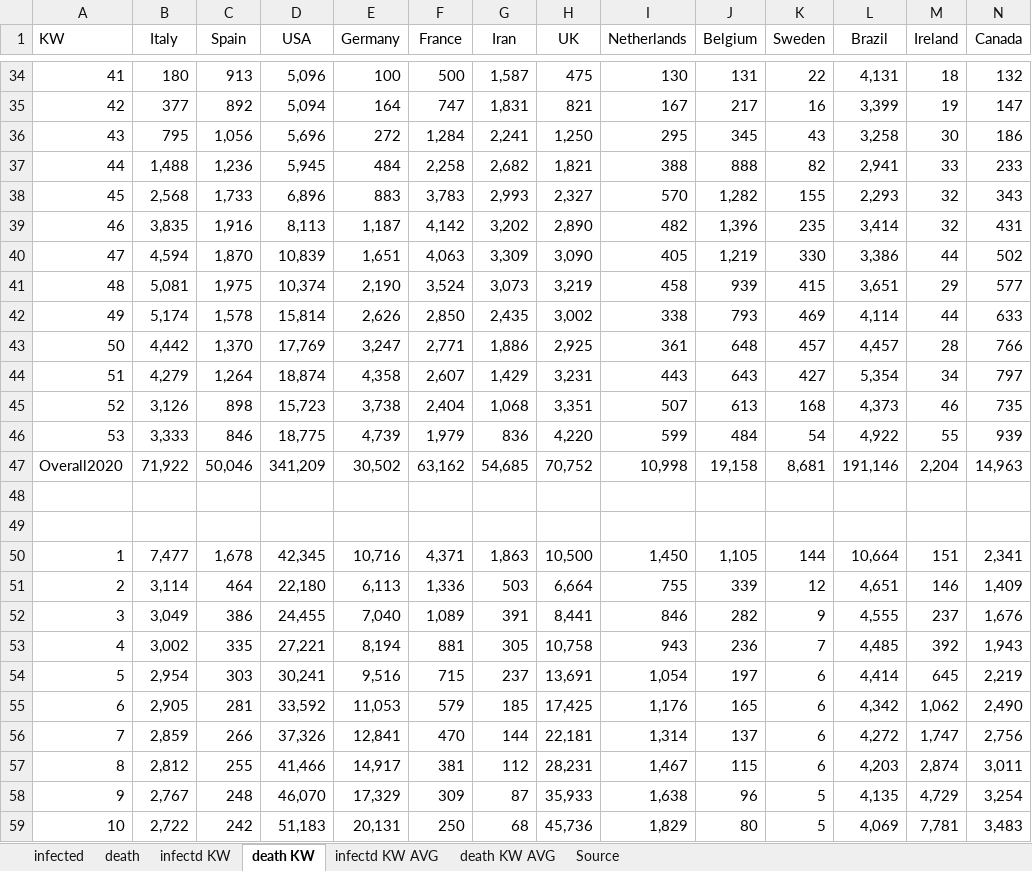
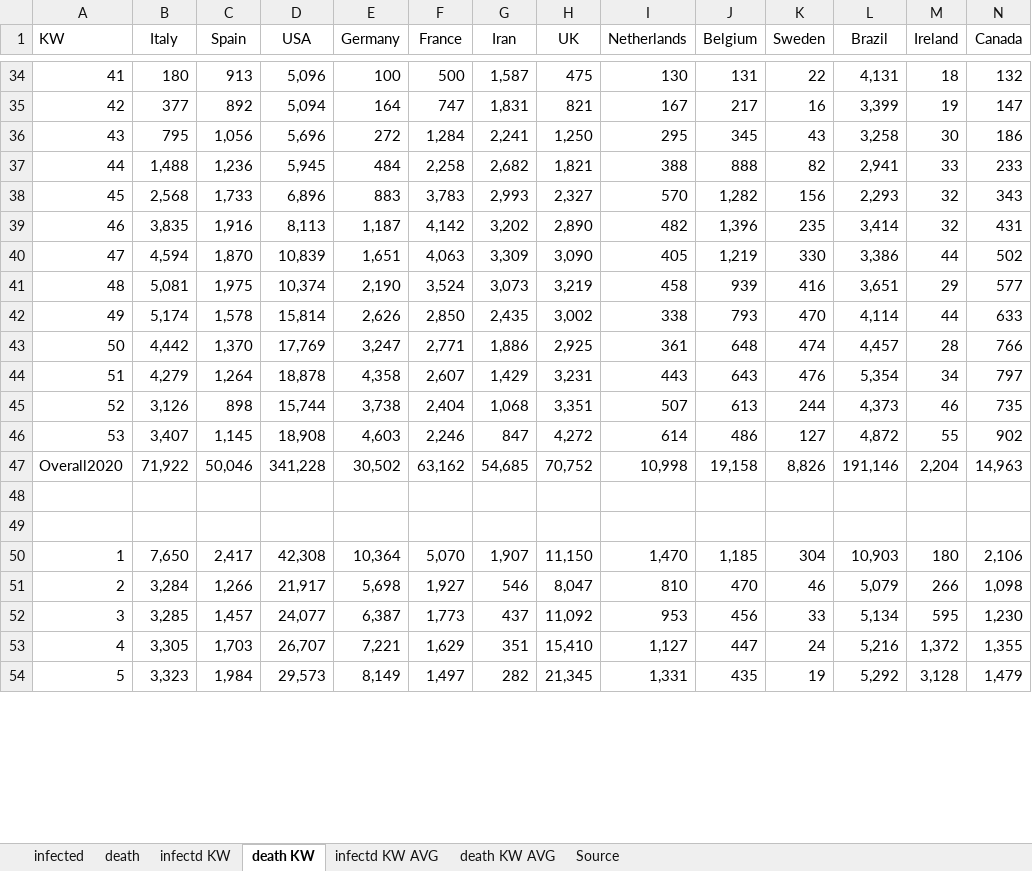
Before and after one commit to ChristophKrause/coronaDataHelper, an Excel workbook: src/CoronaDataHelper/CoronaDataHelper/res/coronadata_worldometer.xlsx, sheet death KW, drawn as a sheet; only a part is shown, gaps mark what is left out; values as stored, in another font and other column widths than the file's, no borders; conditional formats not drawn; removed rows and columns are numbered as before the commit, all else as after; rows hold the shown columns only; the diff covers the shown part only; the diff names each change by its address in the sheet, - before the commit and + after, or states it on an @@ line.

```diff
--- a/src/CoronaDataHelper/CoronaDataHelper/res/coronadata_worldometer.xlsx (sheet death KW)
+++ b/src/CoronaDataHelper/CoronaDataHelper/res/coronadata_worldometer.xlsx (sheet death KW)
-K38 (Sweden): 155
+K38 (Sweden): 156
-K41 (Sweden): 415
+K41 (Sweden): 416
-K42 (Sweden): 469
+K42 (Sweden): 470
-K43 (Sweden): 457
+K43 (Sweden): 474
-D44 (USA): 18,874
+D44 (USA): 18,878
-K44 (Sweden): 427
+K44 (Sweden): 476
-D45 (USA): 15,723
+D45 (USA): 15,744
-K45 (Sweden): 168
+K45 (Sweden): 244
-row 46: 53 | 3,333 | 846 | 18,775 | 4,739 | 1,979 | 836 | 4,220 | 599 | 484 | 54 | 4,922 | 55 | 939
+row 46: 53 | 3,407 | 1,145 | 18,908 | 4,603 | 2,246 | 847 | 4,272 | 614 | 486 | 127 | 4,872 | 55 | 902
-D47 (USA): 341,209
+D47 (USA): 341,228
-K47 (Sweden): 8,681
+K47 (Sweden): 8,826
-row 50: 1 | 7,477 | 1,678 | 42,345 | 10,716 | 4,371 | 1,863 | 10,500 | 1,450 | 1,105 | 144 | 10,664 | 151 | 2,341
-row 51: 2 | 3,114 | 464 | 22,180 | 6,113 | 1,336 | 503 | 6,664 | 755 | 339 | 12 | 4,651 | 146 | 1,409
-row 52: 3 | 3,049 | 386 | 24,455 | 7,040 | 1,089 | 391 | 8,441 | 846 | 282 | 9 | 4,555 | 237 | 1,676
-row 53: 4 | 3,002 | 335 | 27,221 | 8,194 | 881 | 305 | 10,758 | 943 | 236 | 7 | 4,485 | 392 | 1,943
-row 54: 5 | 2,954 | 303 | 30,241 | 9,516 | 715 | 237 | 13,691 | 1,054 | 197 | 6 | 4,414 | 645 | 2,219
-row 55: 6 | 2,905 | 281 | 33,592 | 11,053 | 579 | 185 | 17,425 | 1,176 | 165 | 6 | 4,342 | 1,062 | 2,490
-row 56: 7 | 2,859 | 266 | 37,326 | 12,841 | 470 | 144 | 22,181 | 1,314 | 137 | 6 | 4,272 | 1,747 | 2,756
-row 57: 8 | 2,812 | 255 | 41,466 | 14,917 | 381 | 112 | 28,231 | 1,467 | 115 | 6 | 4,203 | 2,874 | 3,011
-row 58: 9 | 2,767 | 248 | 46,070 | 17,329 | 309 | 87 | 35,933 | 1,638 | 96 | 5 | 4,135 | 4,729 | 3,254
-row 59: 10 | 2,722 | 242 | 51,183 | 20,131 | 250 | 68 | 45,736 | 1,829 | 80 | 5 | 4,069 | 7,781 | 3,483
+row 50: 1 | 7,650 | 2,417 | 42,308 | 10,364 | 5,070 | 1,907 | 11,150 | 1,470 | 1,185 | 304 | 10,903 | 180 | 2,106
+row 51: 2 | 3,284 | 1,266 | 21,917 | 5,698 | 1,927 | 546 | 8,047 | 810 | 470 | 46 | 5,079 | 266 | 1,098
+row 52: 3 | 3,285 | 1,457 | 24,077 | 6,387 | 1,773 | 437 | 11,092 | 953 | 456 | 33 | 5,134 | 595 | 1,230
+row 53: 4 | 3,305 | 1,703 | 26,707 | 7,221 | 1,629 | 351 | 15,410 | 1,127 | 447 | 24 | 5,216 | 1,372 | 1,355
+row 54: 5 | 3,323 | 1,984 | 29,573 | 8,149 | 1,497 | 282 | 21,345 | 1,331 | 435 | 19 | 5,292 | 3,128 | 1,479
```
Also changed, not shown: 7 added rows, 2 removed rows and 3 edited cells elsewhere in this sheet, sheet death, sheet infected, sheet infectd KW, sheet infectd KW AVG, sheet death KW AVG, src/CoronaDataHelper/CoronaDataHelper/res/coronadata_germany.xlsx, src/CoronaDataHelper/CoronaDataHelper/res/coronadata_germanyRKI.xlsx, 1 other file.
